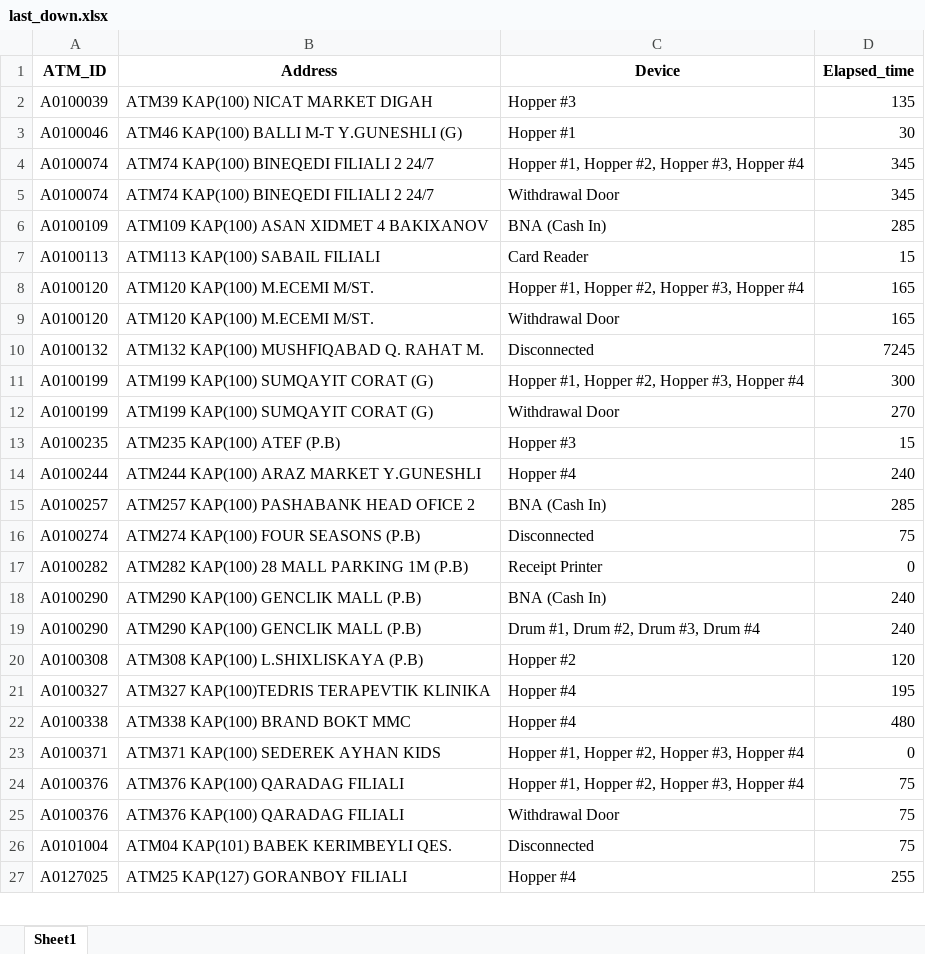
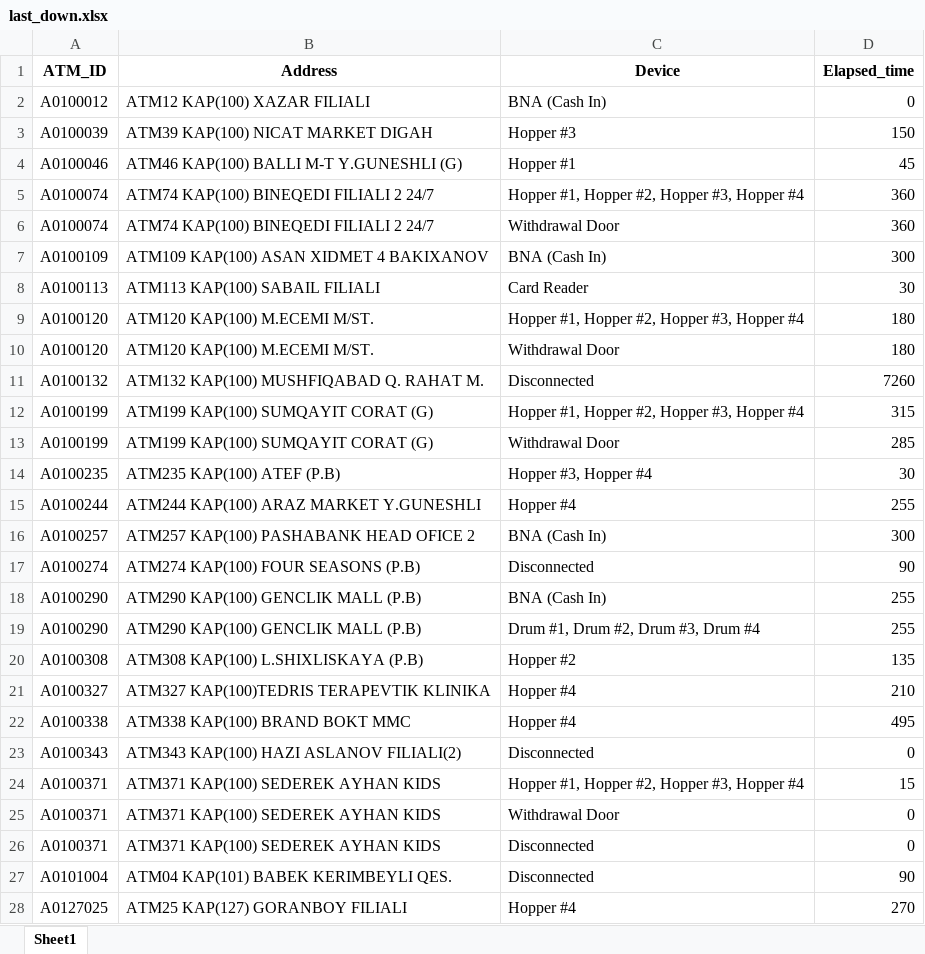
Before and after one commit to kbturgut090/fimi, an Excel workbook: last_down.xlsx, sheet Sheet1, drawn as a sheet; only a part is shown; values as stored, in another font and other column widths than the file's, no borders; removed rows and columns are numbered as before the commit, all else as after; the diff covers the shown part only; the diff names each change by its address in the sheet, - before the commit and + after, or states it on an @@ line.

Commit message:
all

```diff
--- a/last_down.xlsx (sheet Sheet1)
+++ b/last_down.xlsx (sheet Sheet1)
+row 2: A0100012 | ATM12 KAP(100) XAZAR FILIALI | BNA (Cash In) | 0
-D3 (Elapsed_time): 135
+D3 (Elapsed_time): 150
-D4 (Elapsed_time): 30
+D4 (Elapsed_time): 45
-D5:D6 (Elapsed_time): 345
+D5:D6 (Elapsed_time): 360
-D7 (Elapsed_time): 285
+D7 (Elapsed_time): 300
-D8 (Elapsed_time): 15
+D8 (Elapsed_time): 30
-D9:D10 (Elapsed_time): 165
+D9:D10 (Elapsed_time): 180
-D11 (Elapsed_time): 7245
+D11 (Elapsed_time): 7260
-D12 (Elapsed_time): 300
+D12 (Elapsed_time): 315
-D13 (Elapsed_time): 270
+D13 (Elapsed_time): 285
-C14 (Device): Hopper #3
+C14 (Device): Hopper #3, Hopper #4
-D14 (Elapsed_time): 15
+D14 (Elapsed_time): 30
-D15 (Elapsed_time): 240
+D15 (Elapsed_time): 255
-D16 (Elapsed_time): 285
+D16 (Elapsed_time): 300
-D17 (Elapsed_time): 75
+D17 (Elapsed_time): 90
-row 17: A0100282 | ATM282 KAP(100) 28 MALL PARKING 1M (P.B) | Receipt Printer | 0
-D18:D19 (Elapsed_time): 240
+D18:D19 (Elapsed_time): 255
-D20 (Elapsed_time): 120
+D20 (Elapsed_time): 135
-D21 (Elapsed_time): 195
+D21 (Elapsed_time): 210
-D22 (Elapsed_time): 480
+D22 (Elapsed_time): 495
+row 23: A0100343 | ATM343 KAP(100) HAZI ASLANOV FILIALI(2) | Disconnected | 0
+row 24: A0100371 | ATM371 KAP(100) SEDEREK AYHAN KIDS | Hopper #1, Hopper #2, Hopper #3, Hopper #4 | 15
-C25 (Device): Hopper #1, Hopper #2, Hopper #3, Hopper #4
+C25 (Device): Withdrawal Door
-row 24: A0100376 | ATM376 KAP(100) QARADAG FILIALI | Hopper #1, Hopper #2, Hopper #3, Hopper #4 | 75
-row 25: A0100376 | ATM376 KAP(100) QARADAG FILIALI | Withdrawal Door | 75
+row 26: A0100371 | ATM371 KAP(100) SEDEREK AYHAN KIDS | Disconnected | 0
-D27 (Elapsed_time): 75
+D27 (Elapsed_time): 90
-D28 (Elapsed_time): 255
+D28 (Elapsed_time): 270
```
Also changed, not shown: 3 added rows, 1 removed row and 9 edited cells elsewhere in this sheet.
